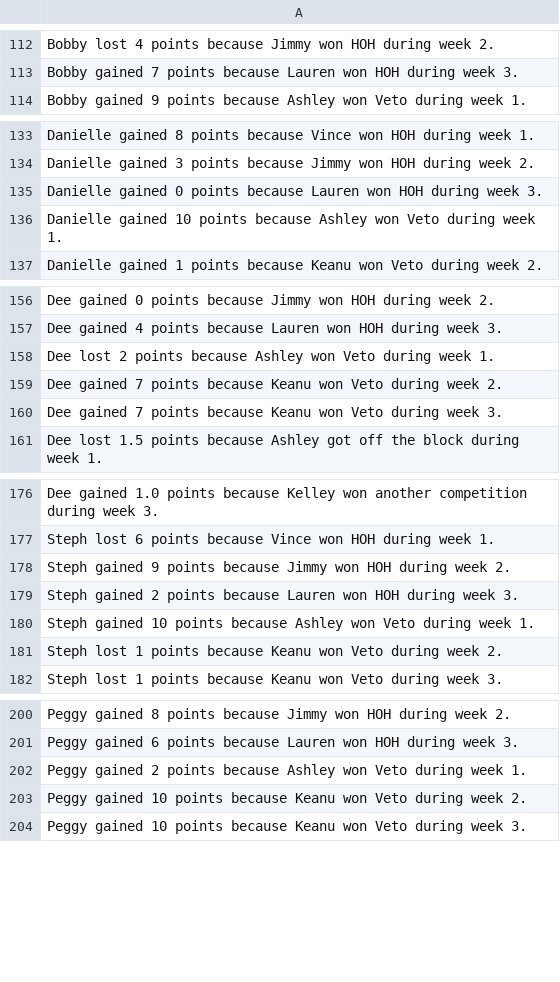
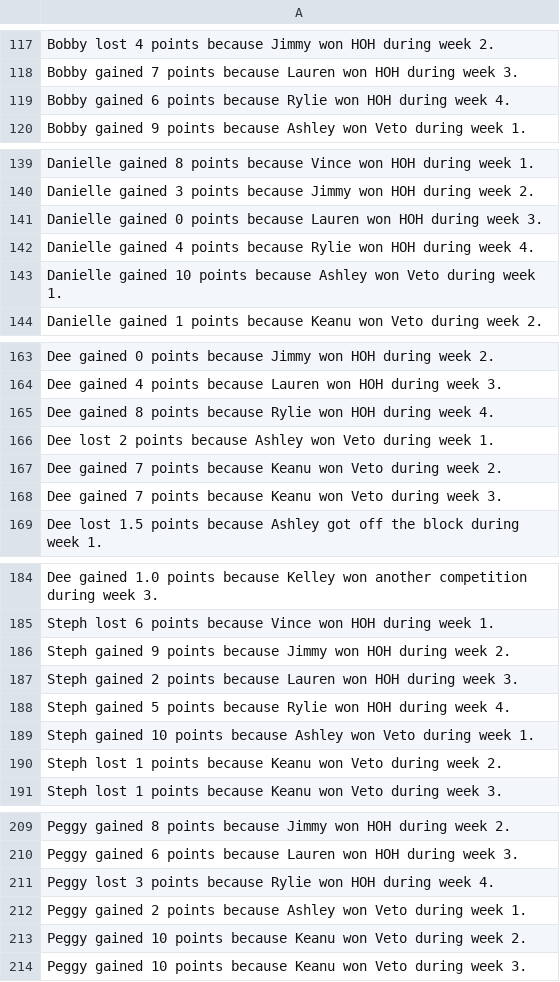
Before and after one commit to rclavey/big_brother, a CSV file: data/log.csv, drawn as a sheet; only a part is shown, gaps mark what is left out; the diff covers the shown part only; the diff names each change by its address in the sheet, - before the commit and + after, or states it on an @@ line.

```diff
--- a/data/log.csv
+++ b/data/log.csv
+row 119: Bobby gained 6 points because Rylie won HOH during week 4.
+row 142: Danielle gained 4 points because Rylie won HOH during week 4.
+row 165: Dee gained 8 points because Rylie won HOH during week 4.
+row 188: Steph gained 5 points because Rylie won HOH during week 4.
+row 211: Peggy lost 3 points because Rylie won HOH during week 4.
```
Also changed, not shown: 12 added rows elsewhere in this file, data/points.csv, data/winners.csv, 5 other files.
